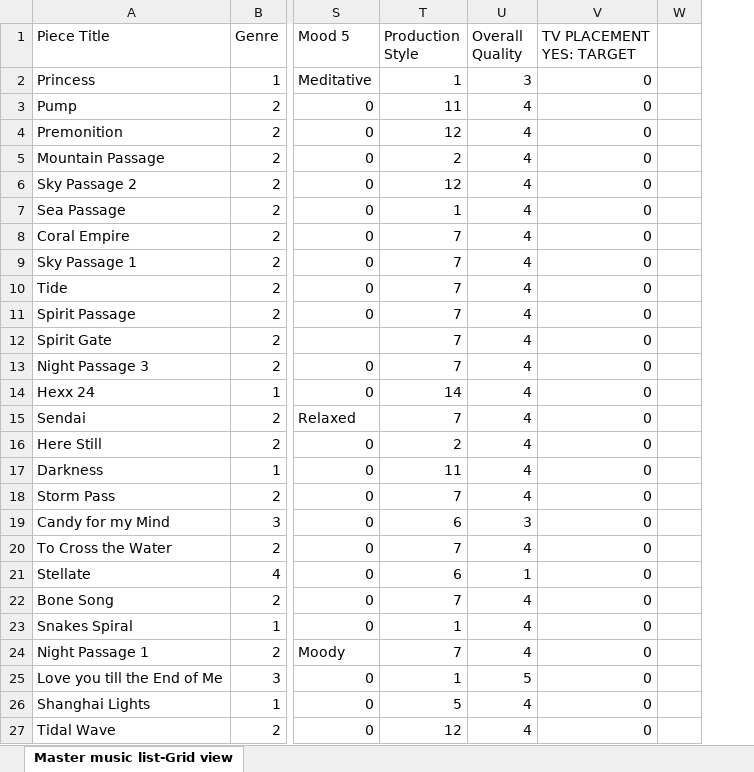
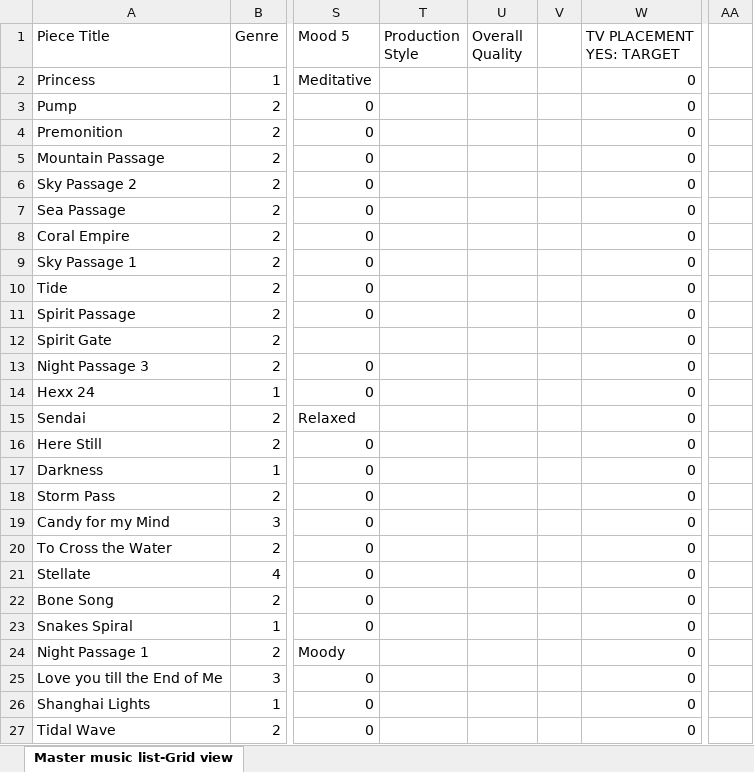
Before and after one commit to NikoKorolog/TVShowPrediction, an Excel workbook: Condensed Music Data Keys and Time Coded CURRENT.xlsx, sheet Master music list-Grid view, drawn as a sheet; only a part is shown, gaps mark what is left out; values as stored, in another font and other column widths than the file's, no borders; charts and pictures not drawn; removed rows and columns are numbered as before the commit, all else as after; the diff covers the shown part only; the diff names each change by its address in the sheet, - before the commit and + after, or states it on an @@ line.

Commit message:
re-coding production style and overall quality, blank

```diff
--- a/Condensed Music Data Keys and Time Coded CURRENT.xlsx (sheet Master music list-Grid view)
+++ b/Condensed Music Data Keys and Time Coded CURRENT.xlsx (sheet Master music list-Grid view)
+column V, empty
-column W, empty
+column AA, empty
-T2 (Production Style): 1
+T2 (Production Style): (empty)
-U2 (Overall Quality): 3
+U2 (Overall Quality): (empty)
-T3 (Production Style): 11
+T3 (Production Style): (empty)
-U3:U18 (Overall Quality): 4
+U3:U18 (Overall Quality): (empty)
-T4 (Production Style): 12
+T4 (Production Style): (empty)
-T5 (Production Style): 2
+T5 (Production Style): (empty)
-T6 (Production Style): 12
+T6 (Production Style): (empty)
-T7 (Production Style): 1
+T7 (Production Style): (empty)
-T8:T13 (Production Style): 7
+T8:T13 (Production Style): (empty)
-T14 (Production Style): 14
+T14 (Production Style): (empty)
-T15 (Production Style): 7
+T15 (Production Style): (empty)
-T16 (Production Style): 2
+T16 (Production Style): (empty)
-T17 (Production Style): 11
+T17 (Production Style): (empty)
-T18 (Production Style): 7
+T18 (Production Style): (empty)
-T19 (Production Style): 6
+T19 (Production Style): (empty)
-U19 (Overall Quality): 3
+U19 (Overall Quality): (empty)
-T20 (Production Style): 7
+T20 (Production Style): (empty)
-U20 (Overall Quality): 4
+U20 (Overall Quality): (empty)
-T21 (Production Style): 6
+T21 (Production Style): (empty)
-U21 (Overall Quality): 1
+U21 (Overall Quality): (empty)
-T22 (Production Style): 7
+T22 (Production Style): (empty)
-U22:U24 (Overall Quality): 4
+U22:U24 (Overall Quality): (empty)
-T23 (Production Style): 1
+T23 (Production Style): (empty)
-T24 (Production Style): 7
+T24 (Production Style): (empty)
-T25 (Production Style): 1
+T25 (Production Style): (empty)
-U25 (Overall Quality): 5
+U25 (Overall Quality): (empty)
-T26 (Production Style): 5
+T26 (Production Style): (empty)
-U26:U27 (Overall Quality): 4
+U26:U27 (Overall Quality): (empty)
-T27 (Production Style): 12
+T27 (Production Style): (empty)
```
Also changed, not shown: 586 edited cells elsewhere in this sheet.
